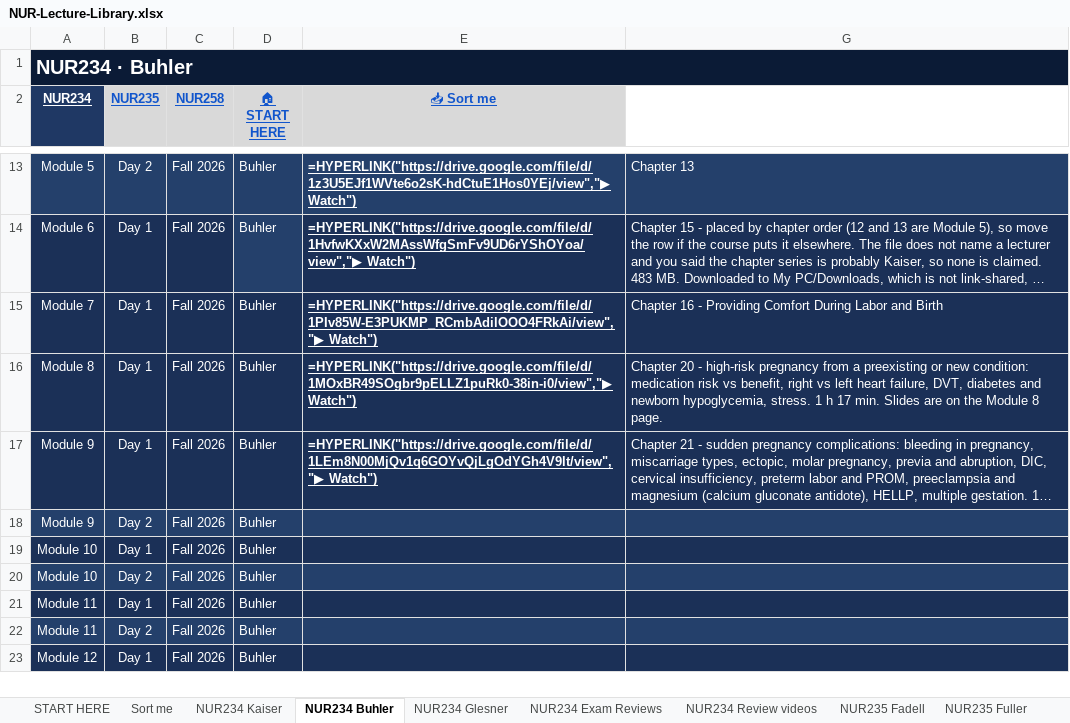
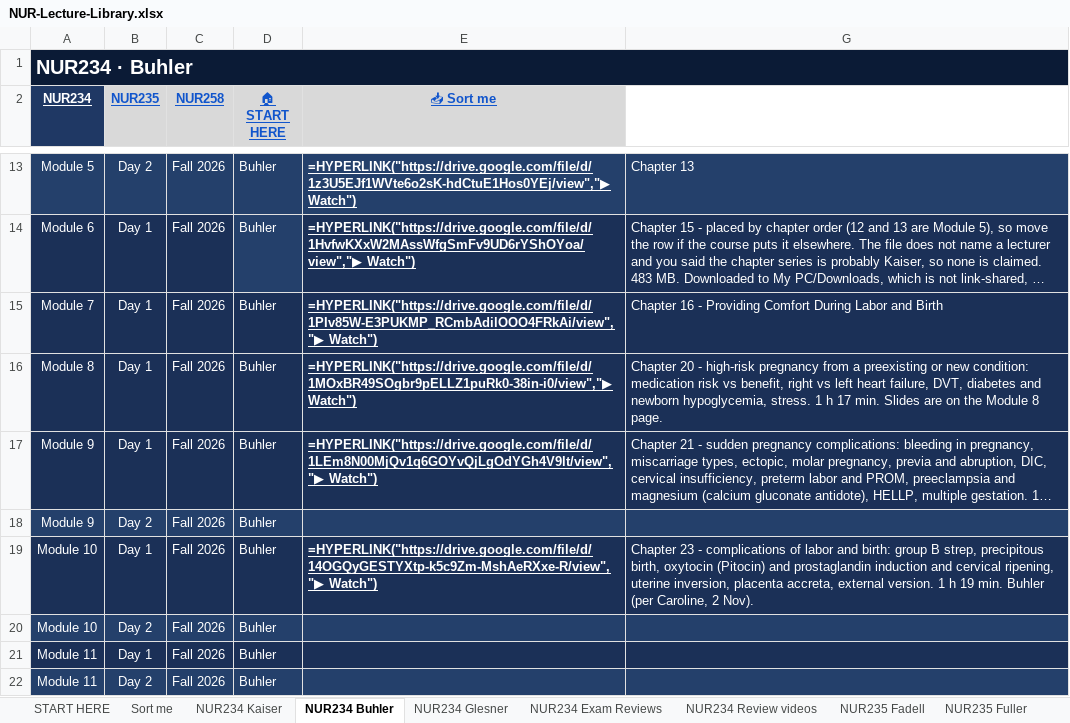
Before and after one commit to Arnold7777777/ABSN-Study-Hub, an Excel workbook: files/NUR-Lecture-Library.xlsx, sheet NUR234 Buhler, drawn as a sheet; only a part is shown, gaps mark what is left out; the shorter side is filled out with more unchanged rows; long unchanged cells end in …; values as stored, in another font and other column widths than the file's, no borders; formulas without a stored value are shown as written; the diff names each change by its address in the sheet, - before the commit and + after, or states it on an @@ line.

```diff
--- a/files/NUR-Lecture-Library.xlsx (sheet NUR234 Buhler)
+++ b/files/NUR-Lecture-Library.xlsx (sheet NUR234 Buhler)
-E19 (📥 Sort me): (empty)
+E19 (📥 Sort me): =HYPERLINK("https://drive.google.com/file/d/14OGQyGESTYXtp-k5c9Zm-MshAeRXxe-R/view","▶ Watch")
-G19: (empty)
+G19: Chapter 23 - complications of labor and birth: group B strep, precipitous birth, oxytocin (Pitocin) and prostaglandin induction and cervical ripening, uterine inversion, placenta accreta, external version. 1 h 19 min. Buhler (per Caroline, 2 Nov).
```
Also changed, not shown: hidden cells, 22 other files.
